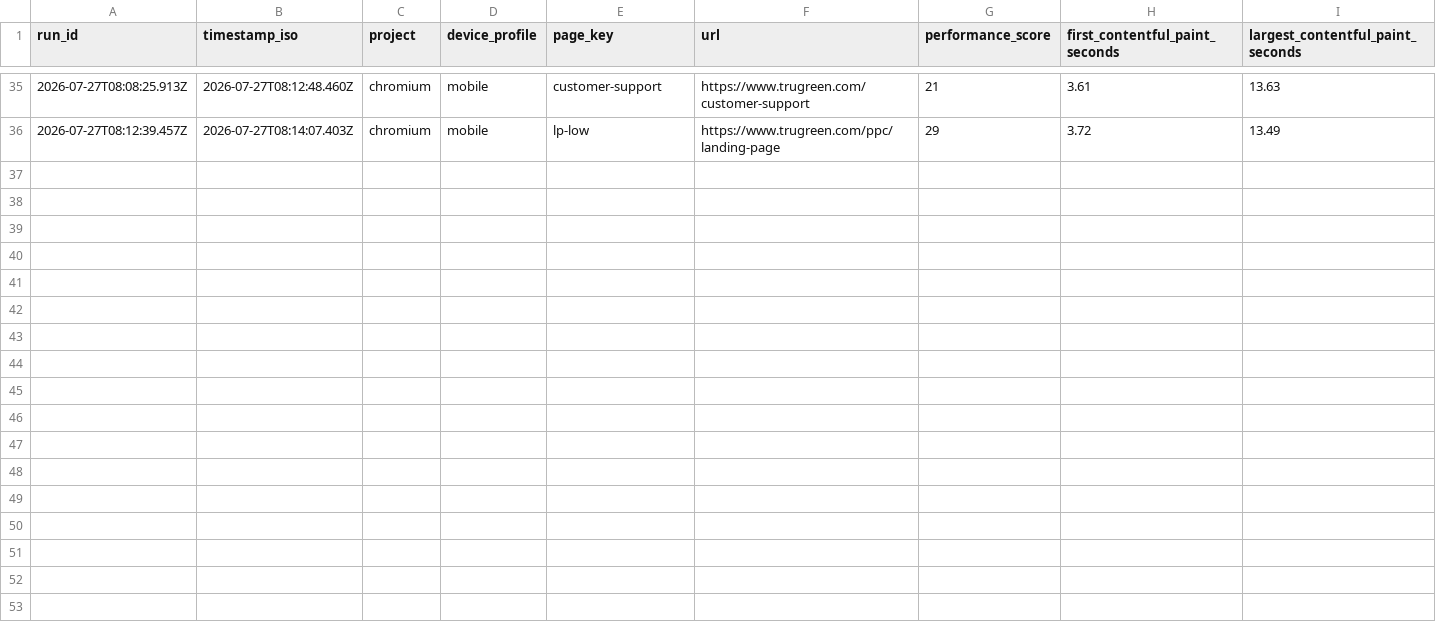
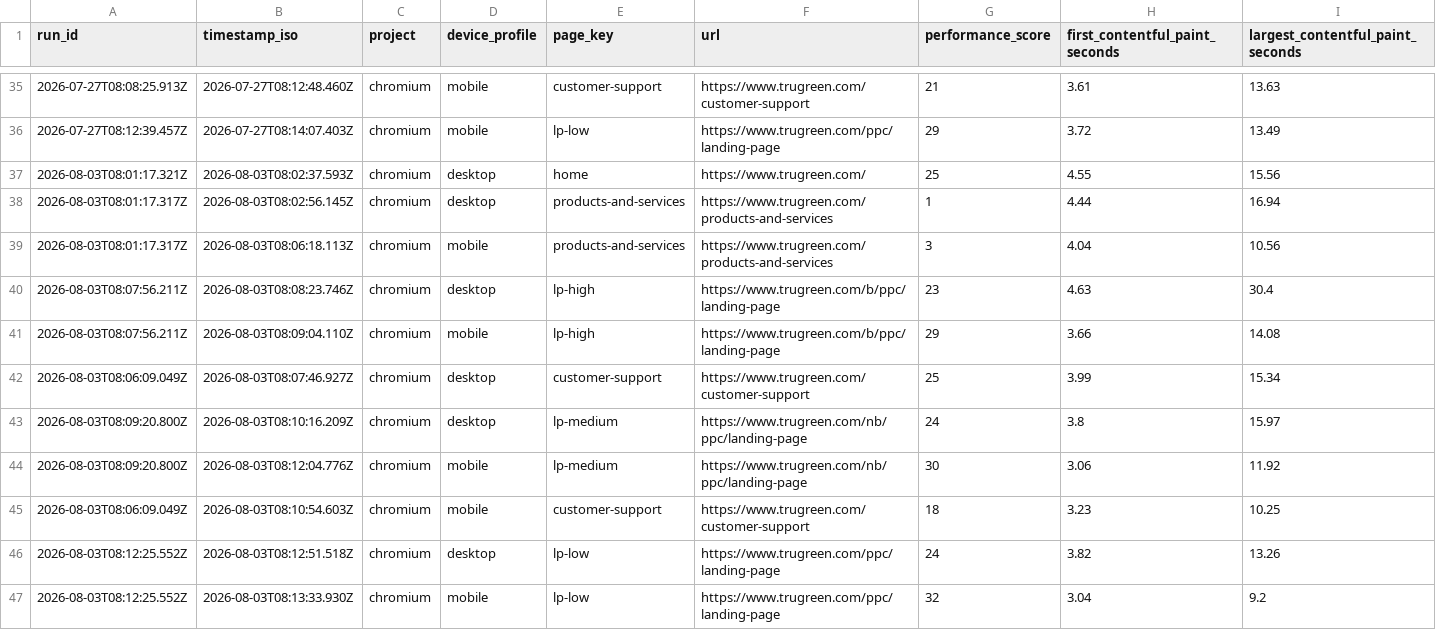
Before and after one commit to sharee-thompson/trugreen, a CSV file: performance/performance-report/performance-history-seconds.csv, drawn as a sheet; only a part is shown, gaps mark what is left out; rows hold the shown columns only; the diff names each change by its address in the sheet, - before the commit and + after, or states it on an @@ line.

```diff
--- a/performance/performance-report/performance-history-seconds.csv
+++ b/performance/performance-report/performance-history-seconds.csv
+row 37: 2026-08-03T08:01:17.321Z | 2026-08-03T08:02:37.593Z | chromium | desktop | home | https://www.trugreen.com/ | 25 | 4.55 | 15.56
+row 38: 2026-08-03T08:01:17.317Z | 2026-08-03T08:02:56.145Z | chromium | desktop | products-and-services | https://www.trugreen.com/products-and-services | 1 | 4.44 | 16.94
+row 39: 2026-08-03T08:01:17.317Z | 2026-08-03T08:06:18.113Z | chromium | mobile | products-and-services | https://www.trugreen.com/products-and-services | 3 | 4.04 | 10.56
+row 40: 2026-08-03T08:07:56.211Z | 2026-08-03T08:08:23.746Z | chromium | desktop | lp-high | https://www.trugreen.com/b/ppc/landing-page | 23 | 4.63 | 30.4
+row 41: 2026-08-03T08:07:56.211Z | 2026-08-03T08:09:04.110Z | chromium | mobile | lp-high | https://www.trugreen.com/b/ppc/landing-page | 29 | 3.66 | 14.08
+row 42: 2026-08-03T08:06:09.049Z | 2026-08-03T08:07:46.927Z | chromium | desktop | customer-support | https://www.trugreen.com/customer-support | 25 | 3.99 | 15.34
+row 43: 2026-08-03T08:09:20.800Z | 2026-08-03T08:10:16.209Z | chromium | desktop | lp-medium | https://www.trugreen.com/nb/ppc/landing-page | 24 | 3.8 | 15.97
+row 44: 2026-08-03T08:09:20.800Z | 2026-08-03T08:12:04.776Z | chromium | mobile | lp-medium | https://www.trugreen.com/nb/ppc/landing-page | 30 | 3.06 | 11.92
+row 45: 2026-08-03T08:06:09.049Z | 2026-08-03T08:10:54.603Z | chromium | mobile | customer-support | https://www.trugreen.com/customer-support | 18 | 3.23 | 10.25
+row 46: 2026-08-03T08:12:25.552Z | 2026-08-03T08:12:51.518Z | chromium | desktop | lp-low | https://www.trugreen.com/ppc/landing-page | 24 | 3.82 | 13.26
+row 47: 2026-08-03T08:12:25.552Z | 2026-08-03T08:13:33.930Z | chromium | mobile | lp-low | https://www.trugreen.com/ppc/landing-page | 32 | 3.04 | 9.2
```
Also changed, not shown: 16 other files.
